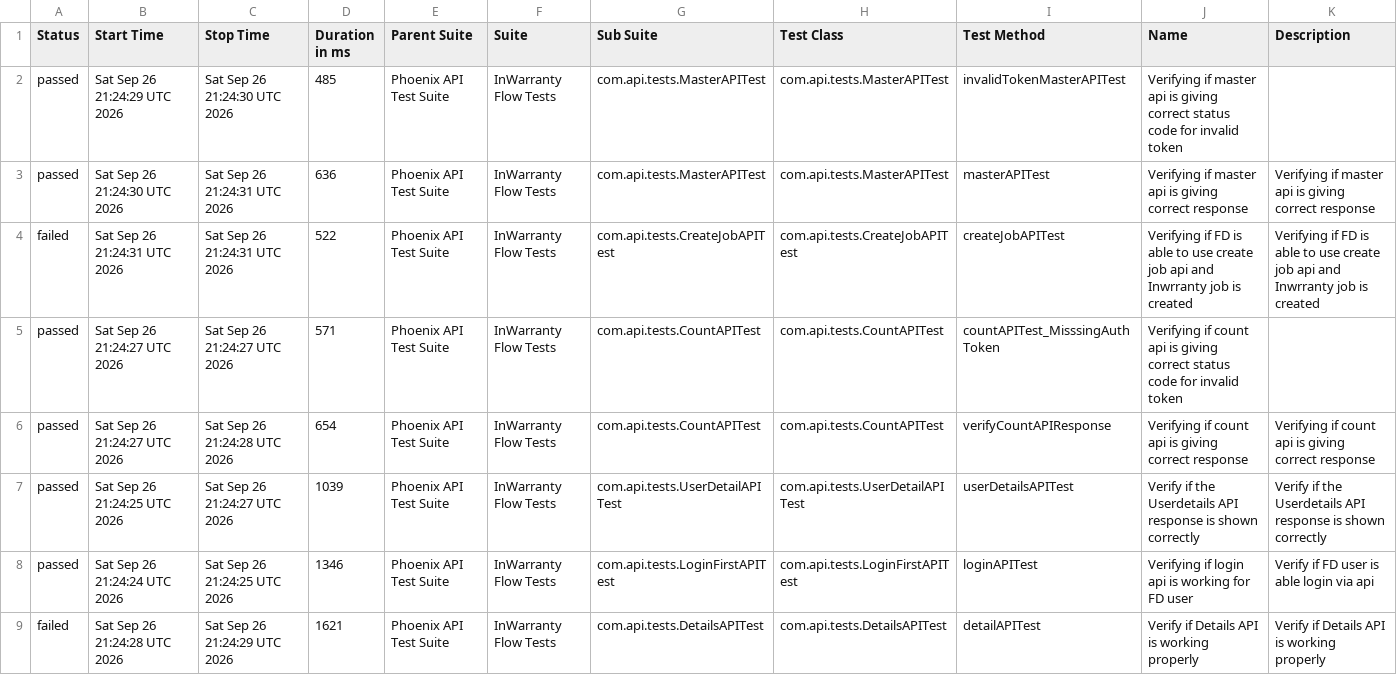
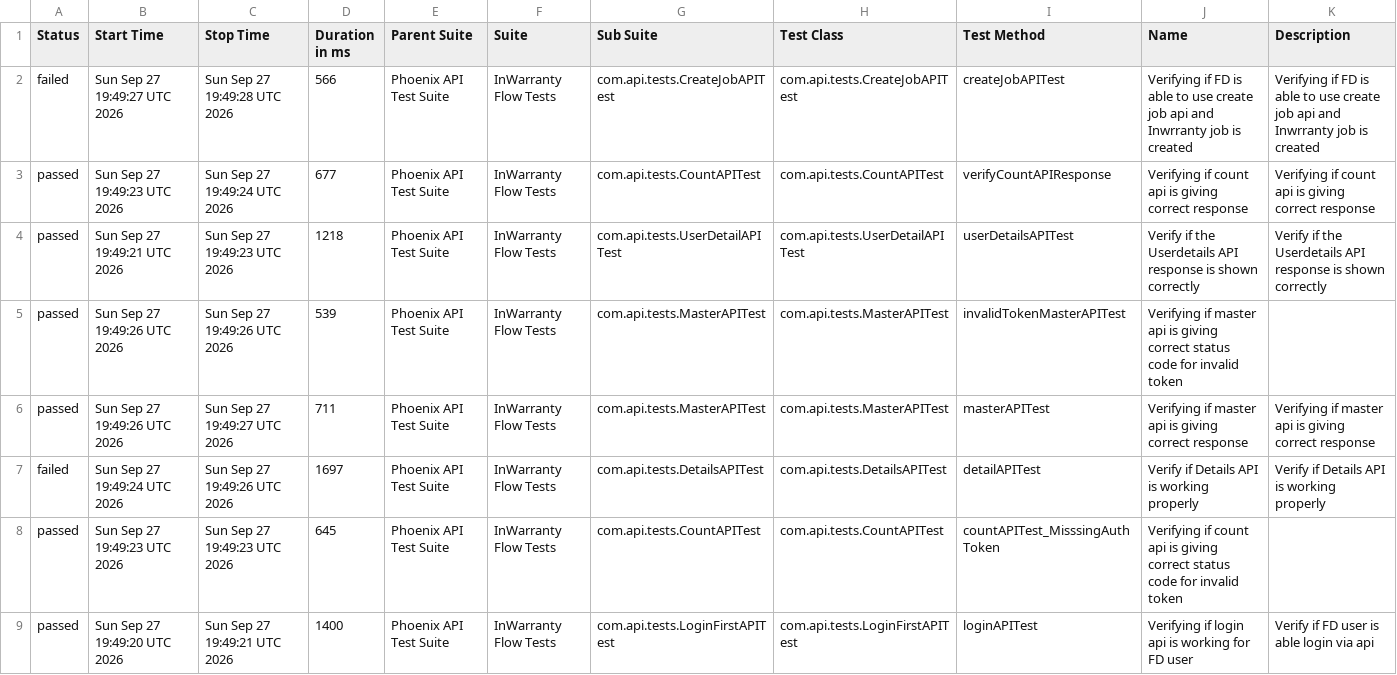
Before and after one commit to taarun96/APIAutomationFrameWork, a CSV file: data/suites.csv, drawn as a sheet.

```diff
--- a/data/suites.csv
+++ b/data/suites.csv
@@ -1,9 +1,9 @@
 "Status","Start Time","Stop Time","Duration in ms","Parent Suite","Suite","Sub Suite","Test Class","Test Method","Name","Description"
-"passed","Sat Sep 26 21:24:29 UTC 2026","Sat Sep 26 21:24:30 UTC 2026","485","Phoenix API Test Suite","InWarranty Flow Tests","com.api.tests.MasterAPITest","com.api.tests.MasterAPITest","invalidTokenMasterAPITest","Verifying if master api is giving correct status code for invalid token",""
-"passed","Sat Sep 26 21:24:30 UTC 2026","Sat Sep 26 21:24:31 UTC 2026","636","Phoenix API Test Suite","InWarranty Flow Tests","com.api.tests.MasterAPITest","com.api.tests.MasterAPITest","masterAPITest","Verifying if master api is giving correct response","Verifying if master api is giving correct response"
-"failed","Sat Sep 26 21:24:31 UTC 2026","Sat Sep 26 21:24:31 UTC 2026","522","Phoenix API Test Suite","InWarranty Flow Tests","com.api.tests.CreateJobAPITest","com.api.tests.CreateJobAPITest","createJobAPITest","Verifying if FD is able to use create job api and Inwrranty job is created","Verifying if FD is able to use create job api and Inwrranty job is created"
-"passed","Sat Sep 26 21:24:27 UTC 2026","Sat Sep 26 21:24:27 UTC 2026","571","Phoenix API Test Suite","InWarranty Flow Tests","com.api.tests.CountAPITest","com.api.tests.CountAPITest","countAPITest_MisssingAuthToken","Verifying if count api is giving correct status code for invalid token",""
-"passed","Sat Sep 26 21:24:27 UTC 2026","Sat Sep 26 21:24:28 UTC 2026","654","Phoenix API Test Suite","InWarranty Flow Tests","com.api.tests.CountAPITest","com.api.tests.CountAPITest","verifyCountAPIResponse","Verifying if count api is giving correct response","Verifying if count api is giving correct response"
-"passed","Sat Sep 26 21:24:25 UTC 2026","Sat Sep 26 21:24:27 UTC 2026","1039","Phoenix API Test Suite","InWarranty Flow Tests","com.api.tests.UserDetailAPITest","com.api.tests.UserDetailAPITest","userDetailsAPITest","Verify if the Userdetails API response is shown correctly","Verify if the Userdetails API response is shown correctly"
-"passed","Sat Sep 26 21:24:24 UTC 2026","Sat Sep 26 21:24:25 UTC 2026","1346","Phoenix API Test Suite","InWarranty Flow Tests","com.api.tests.LoginFirstAPITest","com.api.tests.LoginFirstAPITest","loginAPITest","Verifying if login api is working for FD user","Verify if FD user is able login via api"
-"failed","Sat Sep 26 21:24:28 UTC 2026","Sat Sep 26 21:24:29 UTC 2026","1621","Phoenix API Test Suite","InWarranty Flow Tests","com.api.tests.DetailsAPITest","com.api.tests.DetailsAPITest","detailAPITest","Verify if Details API is working properly","Verify if Details API is working properly"
+"failed","Sun Sep 27 19:49:27 UTC 2026","Sun Sep 27 19:49:28 UTC 2026","566","Phoenix API Test Suite","InWarranty Flow Tests","com.api.tests.CreateJobAPITest","com.api.tests.CreateJobAPITest","createJobAPITest","Verifying if FD is able to use create job api and Inwrranty job is created","Verifying if FD is able to use create job api and Inwrranty job is created"
+"passed","Sun Sep 27 19:49:23 UTC 2026","Sun Sep 27 19:49:24 UTC 2026","677","Phoenix API Test Suite","InWarranty Flow Tests","com.api.tests.CountAPITest","com.api.tests.CountAPITest","verifyCountAPIResponse","Verifying if count api is giving correct response","Verifying if count api is giving correct response"
+"passed","Sun Sep 27 19:49:21 UTC 2026","Sun Sep 27 19:49:23 UTC 2026","1218","Phoenix API Test Suite","InWarranty Flow Tests","com.api.tests.UserDetailAPITest","com.api.tests.UserDetailAPITest","userDetailsAPITest","Verify if the Userdetails API response is shown correctly","Verify if the Userdetails API response is shown correctly"
+"passed","Sun Sep 27 19:49:26 UTC 2026","Sun Sep 27 19:49:26 UTC 2026","539","Phoenix API Test Suite","InWarranty Flow Tests","com.api.tests.MasterAPITest","com.api.tests.MasterAPITest","invalidTokenMasterAPITest","Verifying if master api is giving correct status code for invalid token",""
+"passed","Sun Sep 27 19:49:26 UTC 2026","Sun Sep 27 19:49:27 UTC 2026","711","Phoenix API Test Suite","InWarranty Flow Tests","com.api.tests.MasterAPITest","com.api.tests.MasterAPITest","masterAPITest","Verifying if master api is giving correct response","Verifying if master api is giving correct response"
+"failed","Sun Sep 27 19:49:24 UTC 2026","Sun Sep 27 19:49:26 UTC 2026","1697","Phoenix API Test Suite","InWarranty Flow Tests","com.api.tests.DetailsAPITest","com.api.tests.DetailsAPITest","detailAPITest","Verify if Details API is working properly","Verify if Details API is working properly"
+"passed","Sun Sep 27 19:49:23 UTC 2026","Sun Sep 27 19:49:23 UTC 2026","645","Phoenix API Test Suite","InWarranty Flow Tests","com.api.tests.CountAPITest","com.api.tests.CountAPITest","countAPITest_MisssingAuthToken","Verifying if count api is giving correct status code for invalid token",""
+"passed","Sun Sep 27 19:49:20 UTC 2026","Sun Sep 27 19:49:21 UTC 2026","1400","Phoenix API Test Suite","InWarranty Flow Tests","com.api.tests.LoginFirstAPITest","com.api.tests.LoginFirstAPITest","loginAPITest","Verifying if login api is working for FD user","Verify if FD user is able login via api"
```
Also changed, not shown: data/behaviors.csv, 56 other files.
